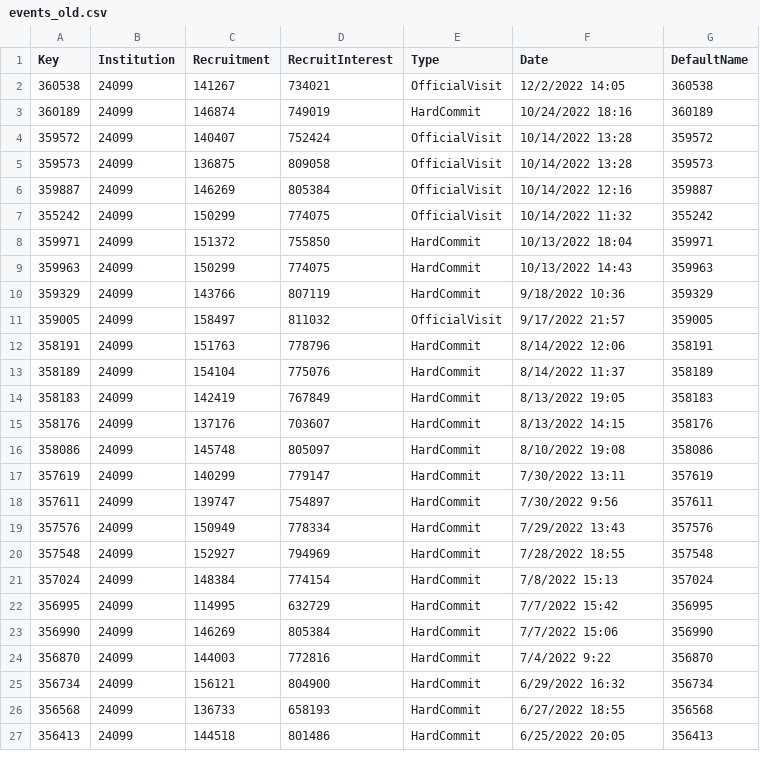
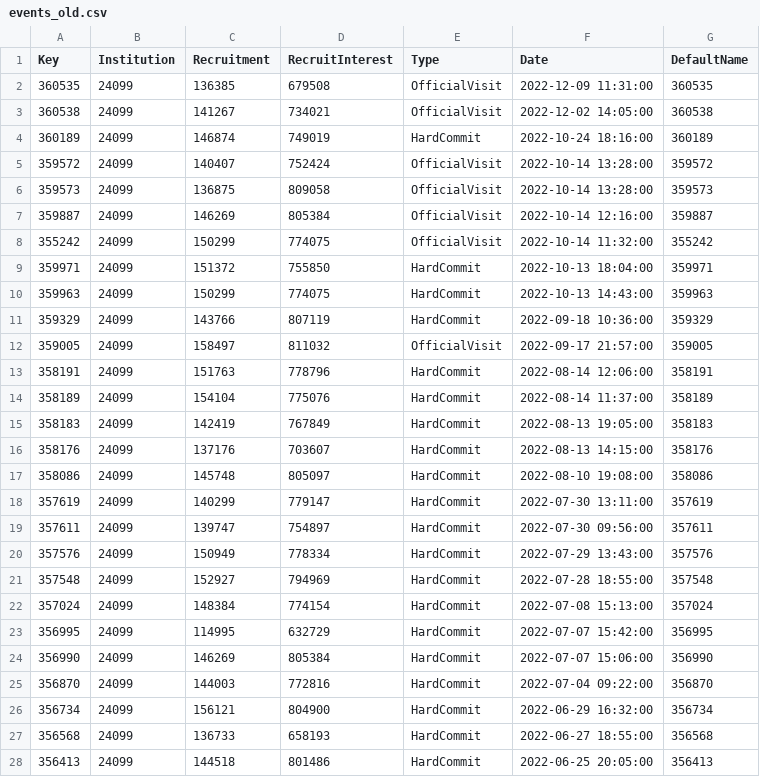
Before and after one commit to jbuddavis/crootBot, a CSV file: events_old.csv, drawn as a sheet; only a part is shown; the diff covers the shown part only.

```diff
--- a/events_old.csv
+++ b/events_old.csv
@@ -1,27 +1,28 @@
 Key,Institution,Recruitment,RecruitInterest,Type,Date,DefaultName
-360538,24099,141267,734021,OfficialVisit,12/2/2022 14:05,360538
-360189,24099,146874,749019,HardCommit,10/24/2022 18:16,360189
-359572,24099,140407,752424,OfficialVisit,10/14/2022 13:28,359572
-359573,24099,136875,809058,OfficialVisit,10/14/2022 13:28,359573
-359887,24099,146269,805384,OfficialVisit,10/14/2022 12:16,359887
-355242,24099,150299,774075,OfficialVisit,10/14/2022 11:32,355242
-359971,24099,151372,755850,HardCommit,10/13/2022 18:04,359971
-359963,24099,150299,774075,HardCommit,10/13/2022 14:43,359963
-359329,24099,143766,807119,HardCommit,9/18/2022 10:36,359329
-359005,24099,158497,811032,OfficialVisit,9/17/2022 21:57,359005
-358191,24099,151763,778796,HardCommit,8/14/2022 12:06,358191
-358189,24099,154104,775076,HardCommit,8/14/2022 11:37,358189
-358183,24099,142419,767849,HardCommit,8/13/2022 19:05,358183
-358176,24099,137176,703607,HardCommit,8/13/2022 14:15,358176
-358086,24099,145748,805097,HardCommit,8/10/2022 19:08,358086
-357619,24099,140299,779147,HardCommit,7/30/2022 13:11,357619
-357611,24099,139747,754897,HardCommit,7/30/2022 9:56,357611
-357576,24099,150949,778334,HardCommit,7/29/2022 13:43,357576
-357548,24099,152927,794969,HardCommit,7/28/2022 18:55,357548
-357024,24099,148384,774154,HardCommit,7/8/2022 15:13,357024
-356995,24099,114995,632729,HardCommit,7/7/2022 15:42,356995
-356990,24099,146269,805384,HardCommit,7/7/2022 15:06,356990
-356870,24099,144003,772816,HardCommit,7/4/2022 9:22,356870
-356734,24099,156121,804900,HardCommit,6/29/2022 16:32,356734
-356568,24099,136733,658193,HardCommit,6/27/2022 18:55,356568
-356413,24099,144518,801486,HardCommit,6/25/2022 20:05,356413
+360535,24099,136385,679508,OfficialVisit,2022-12-09 11:31:00,360535
+360538,24099,141267,734021,OfficialVisit,2022-12-02 14:05:00,360538
+360189,24099,146874,749019,HardCommit,2022-10-24 18:16:00,360189
+359572,24099,140407,752424,OfficialVisit,2022-10-14 13:28:00,359572
+359573,24099,136875,809058,OfficialVisit,2022-10-14 13:28:00,359573
+359887,24099,146269,805384,OfficialVisit,2022-10-14 12:16:00,359887
+355242,24099,150299,774075,OfficialVisit,2022-10-14 11:32:00,355242
+359971,24099,151372,755850,HardCommit,2022-10-13 18:04:00,359971
+359963,24099,150299,774075,HardCommit,2022-10-13 14:43:00,359963
+359329,24099,143766,807119,HardCommit,2022-09-18 10:36:00,359329
+359005,24099,158497,811032,OfficialVisit,2022-09-17 21:57:00,359005
+358191,24099,151763,778796,HardCommit,2022-08-14 12:06:00,358191
+358189,24099,154104,775076,HardCommit,2022-08-14 11:37:00,358189
+358183,24099,142419,767849,HardCommit,2022-08-13 19:05:00,358183
+358176,24099,137176,703607,HardCommit,2022-08-13 14:15:00,358176
+358086,24099,145748,805097,HardCommit,2022-08-10 19:08:00,358086
+357619,24099,140299,779147,HardCommit,2022-07-30 13:11:00,357619
+357611,24099,139747,754897,HardCommit,2022-07-30 09:56:00,357611
+357576,24099,150949,778334,HardCommit,2022-07-29 13:43:00,357576
+357548,24099,152927,794969,HardCommit,2022-07-28 18:55:00,357548
+357024,24099,148384,774154,HardCommit,2022-07-08 15:13:00,357024
+356995,24099,114995,632729,HardCommit,2022-07-07 15:42:00,356995
+356990,24099,146269,805384,HardCommit,2022-07-07 15:06:00,356990
+356870,24099,144003,772816,HardCommit,2022-07-04 09:22:00,356870
+356734,24099,156121,804900,HardCommit,2022-06-29 16:32:00,356734
+356568,24099,136733,658193,HardCommit,2022-06-27 18:55:00,356568
+356413,24099,144518,801486,HardCommit,2022-06-25 20:05:00,356413
```
Also changed, not shown: 13 edited cells elsewhere in this file.
